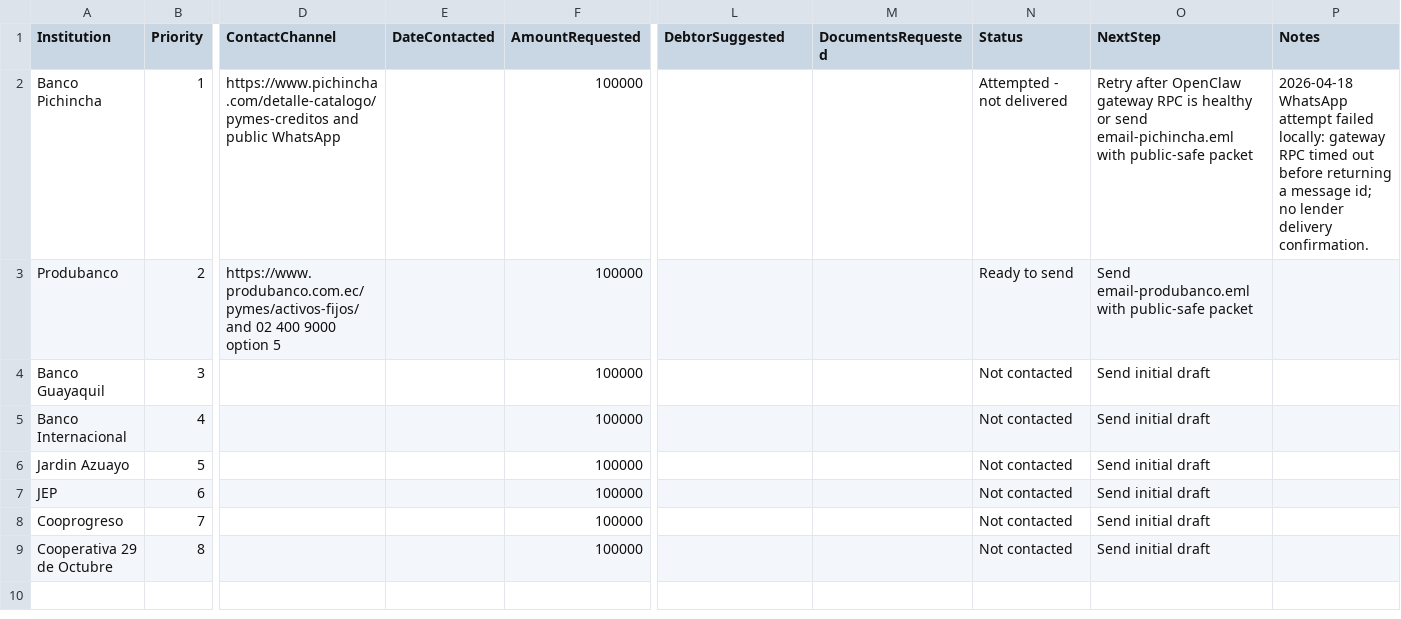
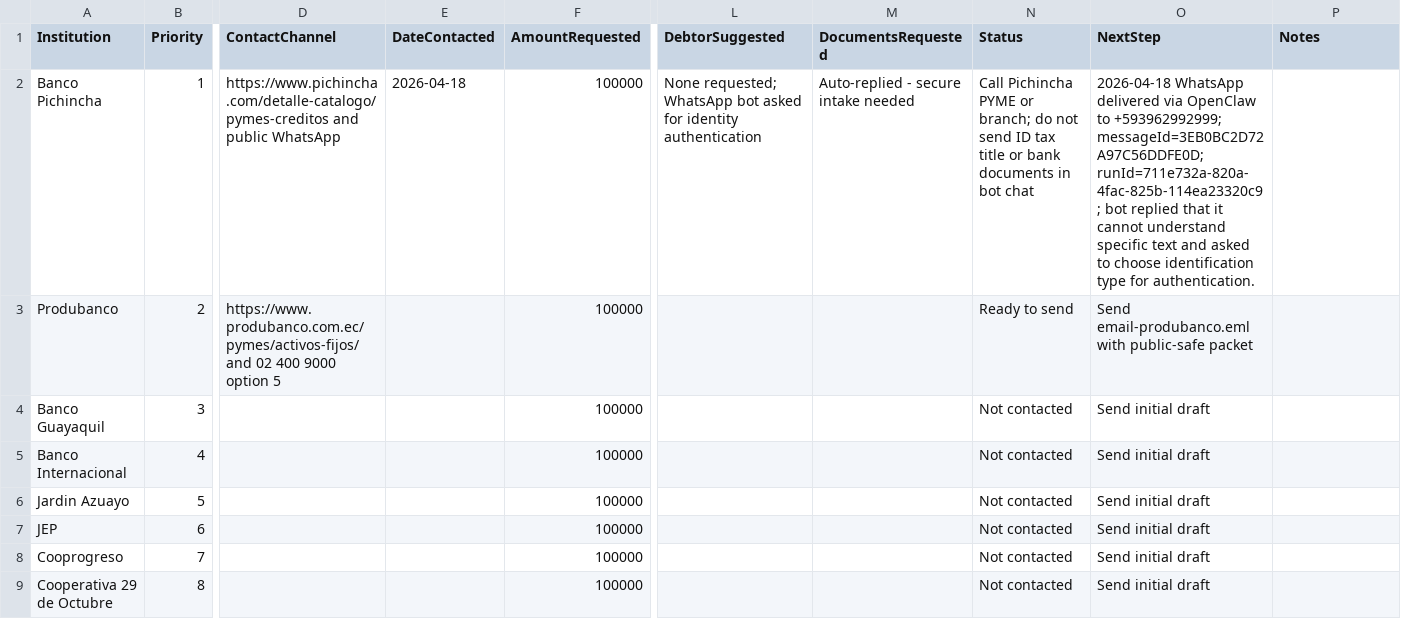
Before and after one commit to diegueins680/tdf-app, a CSV file: docs/venue-manager/domo-loan-packet/07-respuestas-bancos-cooperativas/lender-outreach-tracker.csv, drawn as a sheet; only a part is shown, gaps mark what is left out; the diff names each change by its address in the sheet, - before the commit and + after, or states it on an @@ line.

```diff
--- a/docs/venue-manager/domo-loan-packet/07-respuestas-bancos-cooperativas/lender-outreach-tracker.csv
+++ b/docs/venue-manager/domo-loan-packet/07-respuestas-bancos-cooperativas/lender-outreach-tracker.csv
-E2 (DateContacted): (empty)
+E2 (DateContacted): 2026-04-18
-L2 (DebtorSuggested): (empty)
+L2 (DebtorSuggested): None requested; WhatsApp bot asked for identity authentication
-M2 (DocumentsRequested): (empty)
+M2 (DocumentsRequested): Auto-replied - secure intake needed
-N2 (Status): Attempted - not delivered
+N2 (Status): Call Pichincha PYME or branch; do not send ID tax title or bank documents in bot chat
-O2 (NextStep): Retry after OpenClaw gateway RPC is healthy or send email-pichincha.eml with public-safe packet
+O2 (NextStep): 2026-04-18 WhatsApp delivered via OpenClaw to +593962992999; messageId=3EB0BC2D72A97C56DDFE0D; runId=711e732a-820a-4fac-825b-114ea23320c9; bot replied that it cannot understand specific text and asked to choose identification type for authentication.
-P2 (Notes): 2026-04-18 WhatsApp attempt failed locally: gateway RPC timed out before returning a message id; no lender delivery confirmation.
+P2 (Notes): (empty)
```
Also changed, not shown: 5 other files.
